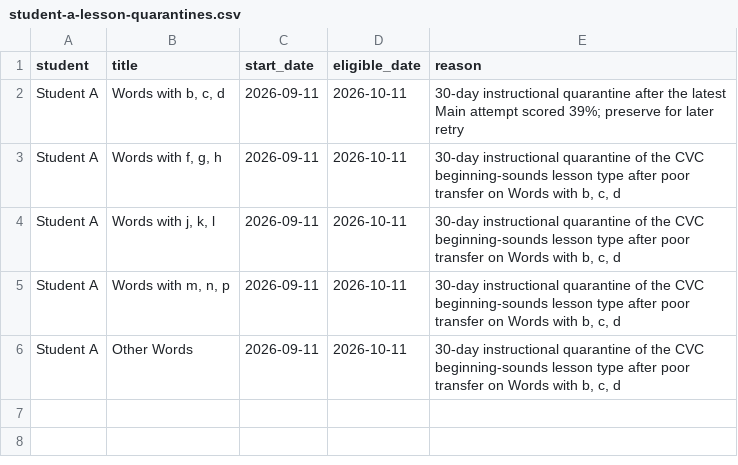
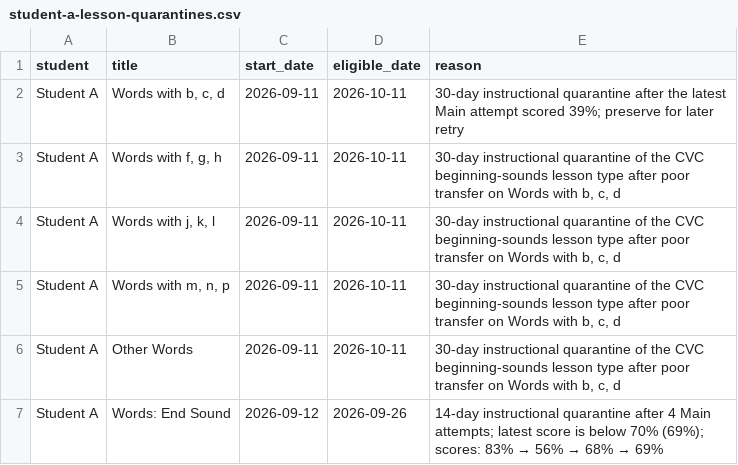
Before and after one commit to JohnTheodore/khan_kids_reading_tutor, a CSV file: student-records/student-a-lesson-quarantines.csv, drawn as a sheet.

```diff
--- a/student-records/student-a-lesson-quarantines.csv
+++ b/student-records/student-a-lesson-quarantines.csv
@@ -6 +6,2 @@ Student A,"Words with m, n, p",2026-09-11,2026-10-11,"30-day instructional quara
 Student A,Other Words,2026-09-11,2026-10-11,"30-day instructional quarantine of the CVC beginning-sounds lesson type after poor transfer on Words with b, c, d"
+Student A,Words: End Sound,2026-09-12,2026-09-26,"14-day instructional quarantine after 4 Main attempts; latest score is below 70% (69%); scores: 83% → 56% → 68% → 69%"
```
Also changed, not shown: student-records/student-a-assignment-actions.csv, student-records/student-a-lesson-attempts.csv, 21 other files.
